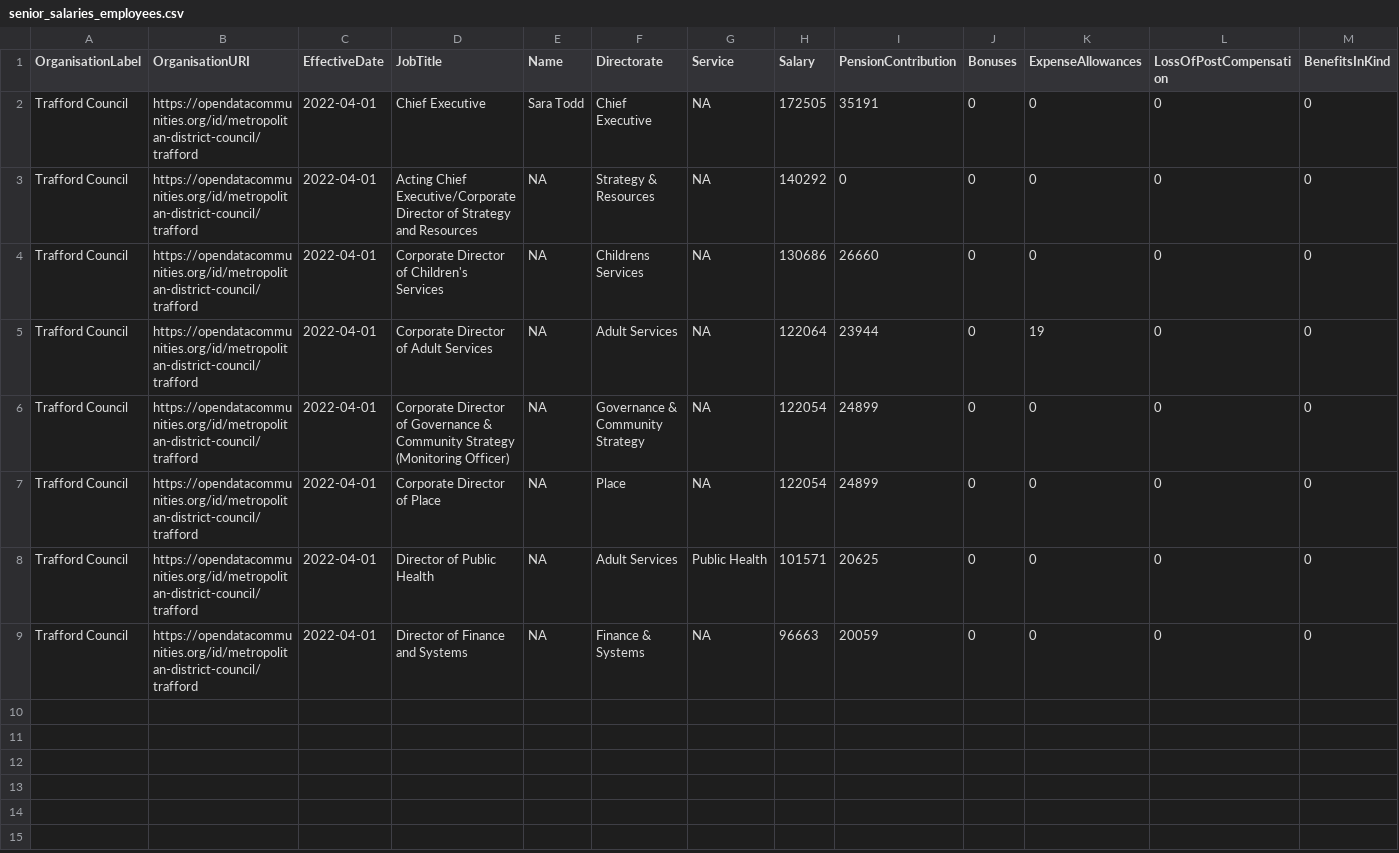
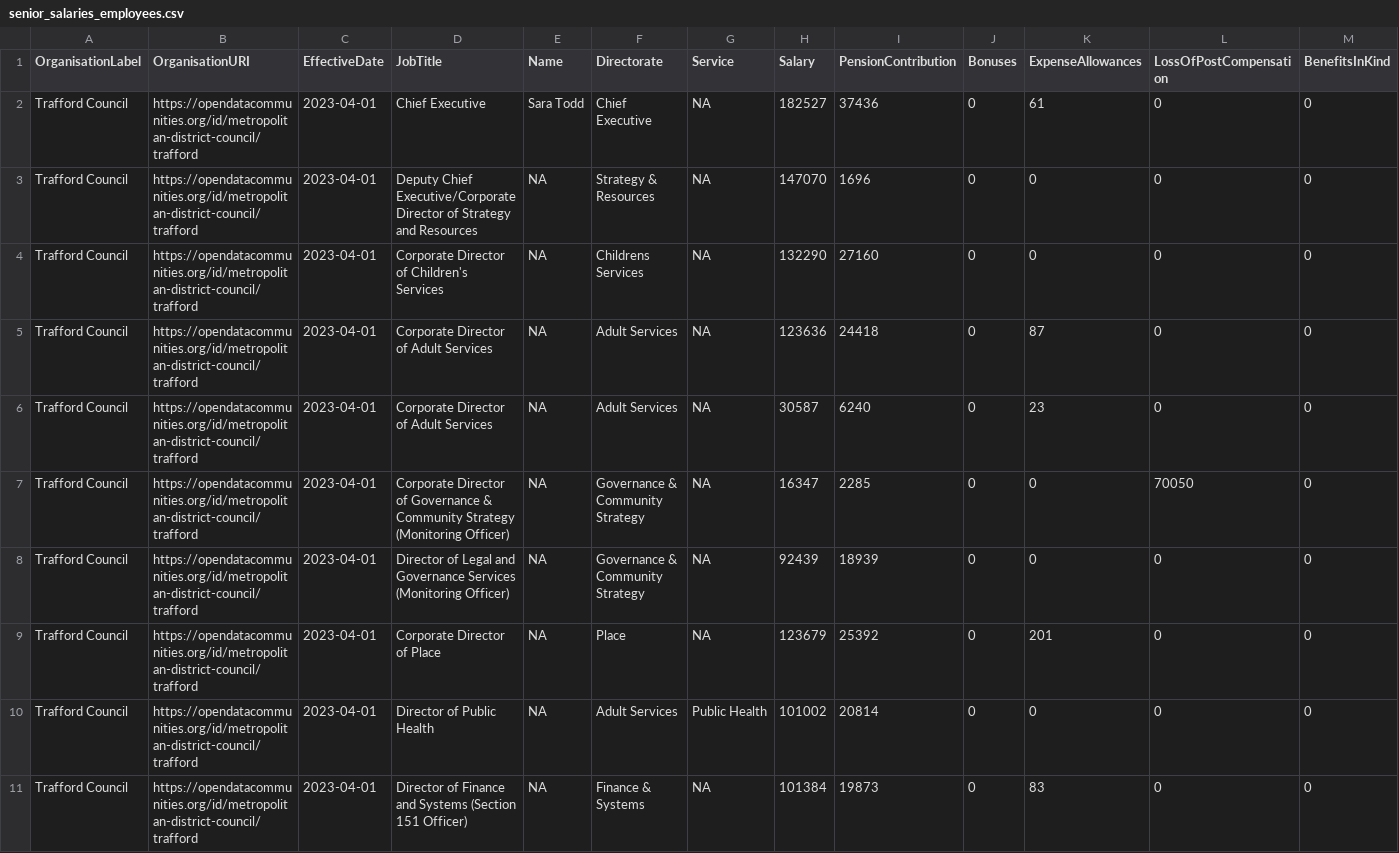
Before and after one commit to traffordDataLab/council_open_data, a CSV file: transparency_code/senior_salaries/senior_salaries_employees.csv, drawn as a sheet; only a part is shown; addresses are those after the commit; rows hold the shown columns only; the diff names each change by its address in the sheet, - before the commit and + after, or states it on an @@ line.

Commit message:
Updated with new data for 2022/23.

```diff
--- a/transparency_code/senior_salaries/senior_salaries_employees.csv
+++ b/transparency_code/senior_salaries/senior_salaries_employees.csv
-C2:C5 (EffectiveDate): 2022-04-01
+C2:C5 (EffectiveDate): 2023-04-01
-H2 (Salary): 172505
+H2 (Salary): 182527
-I2 (PensionContribution): 35191
+I2 (PensionContribution): 37436
-K2 (ExpenseAllowances): 0
+K2 (ExpenseAllowances): 61
-D3 (JobTitle): Acting Chief Executive/Corporate…
+D3 (JobTitle): Deputy Chief Executive/Corporate…
-H3 (Salary): 140292
+H3 (Salary): 147070
-I3 (PensionContribution): 0
+I3 (PensionContribution): 1696
-H4 (Salary): 130686
+H4 (Salary): 132290
-I4 (PensionContribution): 26660
+I4 (PensionContribution): 27160
-H5 (Salary): 122064
+H5 (Salary): 123636
-I5 (PensionContribution): 23944
+I5 (PensionContribution): 24418
-K5 (ExpenseAllowances): 19
+K5 (ExpenseAllowances): 87
+row 6: Trafford Council | https://opendatacommunities.org/id/metropolitan-district-council/trafford | 2023-04-01 | Corporate Director of Adult Services | NA | Adult Services | NA | 30587 | 6240 | 0 | 23 | 0 | 0
+row 7: Trafford Council | https://opendatacommunities.org/id/metropolitan-district-council/trafford | 2023-04-01 | Corporate Director of Governance & Community Strategy (Monitoring Officer) | NA | Governance & Community Strategy | NA | 16347 | 2285 | 0 | 0 | 70050 | 0
-C8:C11 (EffectiveDate): 2022-04-01
+C8:C11 (EffectiveDate): 2023-04-01
-D8 (JobTitle): Corporate Director of Governance & Community Strategy (Monitoring Officer)
+D8 (JobTitle): Director of Legal and Governance Services (Monitoring Officer)
-H8 (Salary): 122054
+H8 (Salary): 92439
-I8 (PensionContribution): 24899
+I8 (PensionContribution): 18939
-H9 (Salary): 122054
+H9 (Salary): 123679
-I9 (PensionContribution): 24899
+I9 (PensionContribution): 25392
-K9 (ExpenseAllowances): 0
+K9 (ExpenseAllowances): 201
-H10 (Salary): 101571
+H10 (Salary): 101002
-I10 (PensionContribution): 20625
+I10 (PensionContribution): 20814
-D11 (JobTitle): Director of Finance and Systems
+D11 (JobTitle): Director of Finance and Systems (Section 151 Officer)
-H11 (Salary): 96663
+H11 (Salary): 101384
-I11 (PensionContribution): 20059
+I11 (PensionContribution): 19873
-K11 (ExpenseAllowances): 0
+K11 (ExpenseAllowances): 83
```
Also changed, not shown: transparency_code/senior_salaries/senior_salaries_count.csv, 1 other file.
